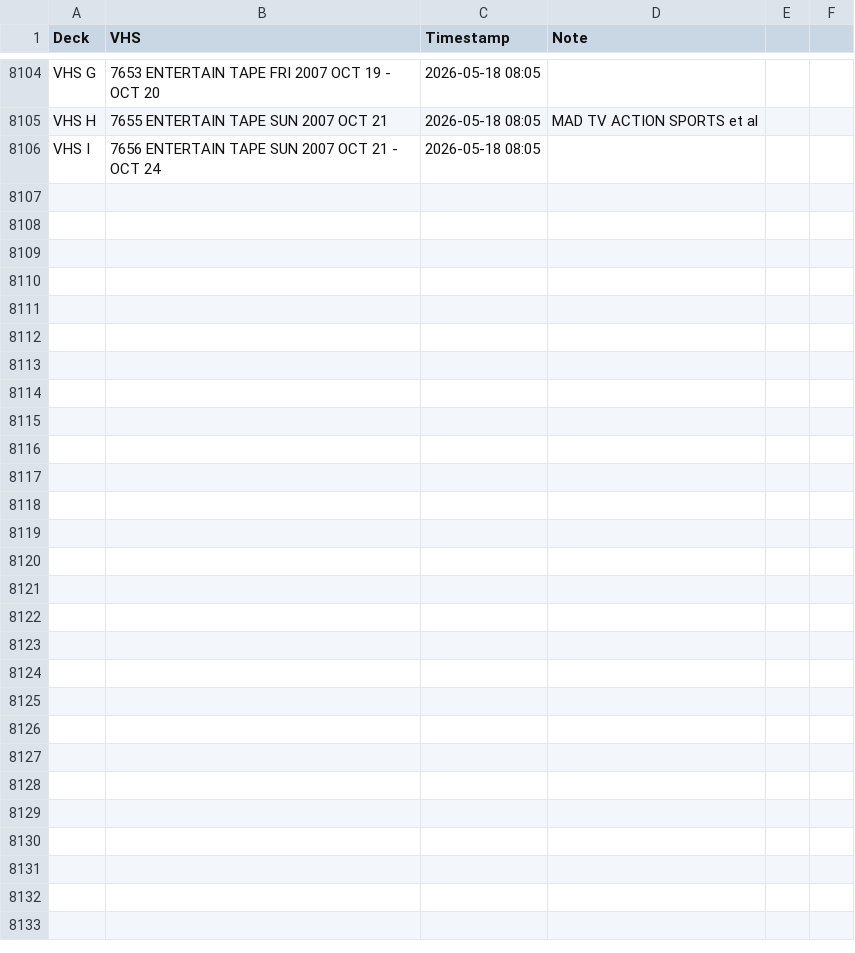
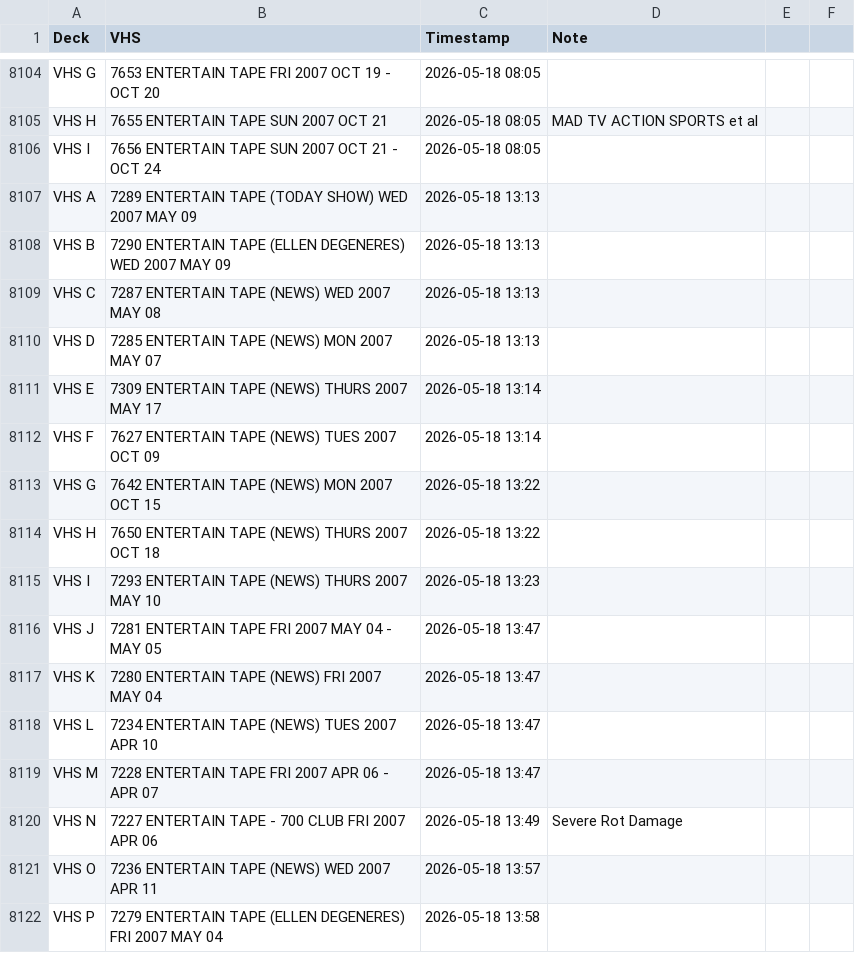
Before and after one commit to gamedays-software-development/OakleyFixed, a CSV file: vhs_transfers.csv, drawn as a sheet; only a part is shown, gaps mark what is left out.

```diff
--- a/vhs_transfers.csv
+++ b/vhs_transfers.csv
@@ -8106 +8106,17 @@ VHS H,7655 ENTERTAIN TAPE SUN 2007 OCT 21,2026-05-18 08:05,MAD TV ACTION SPORTS
 VHS I,7656 ENTERTAIN TAPE SUN 2007 OCT 21 - OCT 24,2026-05-18 08:05,
+VHS A,7289 ENTERTAIN TAPE (TODAY SHOW) WED 2007 MAY 09,2026-05-18 13:13,
+VHS B,7290 ENTERTAIN TAPE (ELLEN DEGENERES) WED 2007 MAY 09,2026-05-18 13:13,
+VHS C,7287 ENTERTAIN TAPE (NEWS) WED 2007 MAY 08,2026-05-18 13:13,
+VHS D,7285 ENTERTAIN TAPE (NEWS) MON 2007 MAY 07,2026-05-18 13:13,
+VHS E,7309 ENTERTAIN TAPE (NEWS) THURS 2007 MAY 17,2026-05-18 13:14,
+VHS F,7627 ENTERTAIN TAPE (NEWS) TUES 2007 OCT 09,2026-05-18 13:14,
+VHS G,7642 ENTERTAIN TAPE (NEWS) MON 2007 OCT 15,2026-05-18 13:22,
+VHS H,7650 ENTERTAIN TAPE (NEWS) THURS 2007 OCT 18,2026-05-18 13:22,
+VHS I,7293 ENTERTAIN TAPE (NEWS) THURS 2007 MAY 10,2026-05-18 13:23,
+VHS J,7281 ENTERTAIN TAPE FRI 2007 MAY 04 - MAY 05,2026-05-18 13:47,
+VHS K,7280 ENTERTAIN TAPE (NEWS) FRI 2007 MAY 04,2026-05-18 13:47,
+VHS L,7234 ENTERTAIN TAPE (NEWS) TUES 2007 APR 10,2026-05-18 13:47,
+VHS M,7228 ENTERTAIN TAPE FRI 2007 APR 06 - APR 07,2026-05-18 13:47,
+VHS N,7227 ENTERTAIN TAPE - 700 CLUB FRI 2007 APR 06,2026-05-18 13:49,Severe Rot Damage
+VHS O,7236 ENTERTAIN TAPE (NEWS) WED 2007 APR 11,2026-05-18 13:57,
+VHS P,7279 ENTERTAIN TAPE (ELLEN DEGENERES) FRI 2007 MAY 04,2026-05-18 13:58,
```
